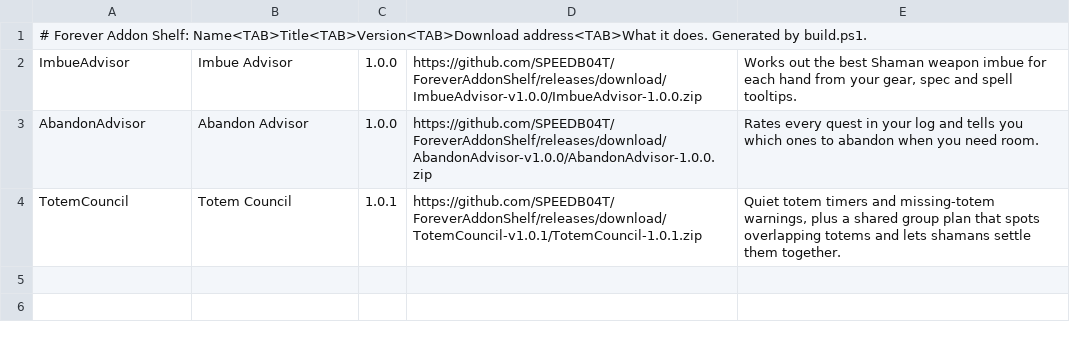
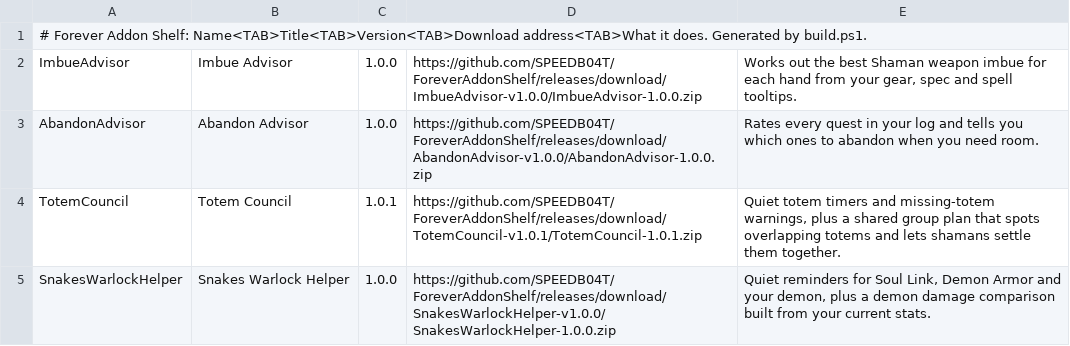
Before and after one commit to SPEEDB04T/ForeverAddonShelf, a TSV file: addons.tsv, drawn as a sheet; the diff names each change by its address in the sheet, - before the commit and + after, or states it on an @@ line.

Commit message:
Release Snakes Warlock Helper 1.0.0

```diff
--- a/addons.tsv
+++ b/addons.tsv
+row 5: SnakesWarlockHelper | Snakes Warlock Helper | 1.0.0 | https://github.com/SPEEDB04T/ForeverAddonShelf/releases/download/SnakesWarlockHelper-v1.0.0/SnakesWarlockHelper-1.0.0.zip | Quiet reminders for Soul Link, Demon Armor and your demon, plus a demon damage comparison built from your current stats.
```
Also changed, not shown: 12 other files.
